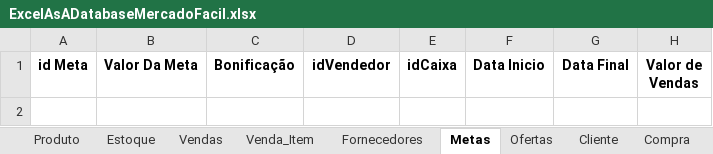
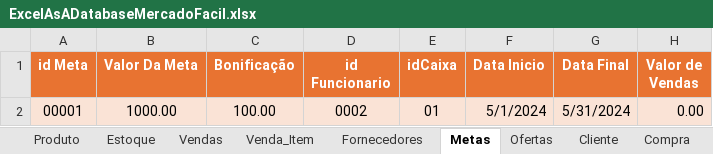
Before and after one commit to MarceloAfonso-dev/mercadoFacil-piSenac-, an Excel workbook: src/resource/ExcelAsADatabaseMercadoFacil.xlsx, sheet Metas, drawn as a sheet; values as stored, in another font and other column widths than the file's, no borders; table styles not drawn; the diff names each change by its address in the sheet, - before the commit and + after, or states it on an @@ line.

Commit message:
feature: preenchendo dados de funcionarios no excel

```diff
--- a/src/resource/ExcelAsADatabaseMercadoFacil.xlsx (sheet Metas)
+++ b/src/resource/ExcelAsADatabaseMercadoFacil.xlsx (sheet Metas)
@@ A1:H1 fill: none → #E87331, text colour: black → #FFFFFF @@
-D1: idVendedor
+D1: id Funcionario
+row 2: 00001 | 1000.00 | 100.00 | 0002 | 01 | 5/1/2024 | 5/31/2024 | 0.00
```
Also changed, not shown: sheet Funcionarios, sheet Usuarios, 2 other files.
